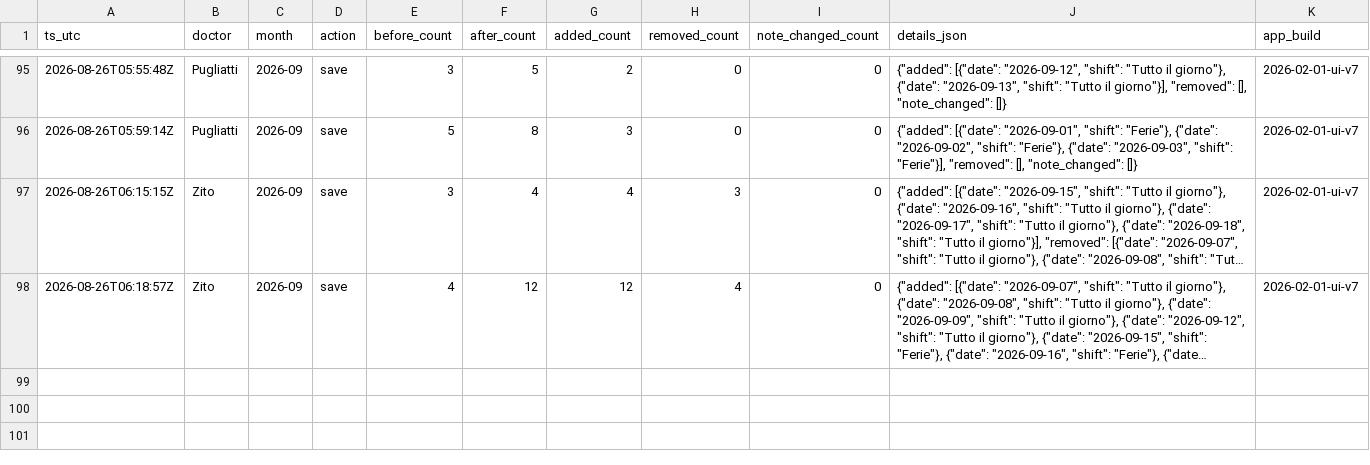
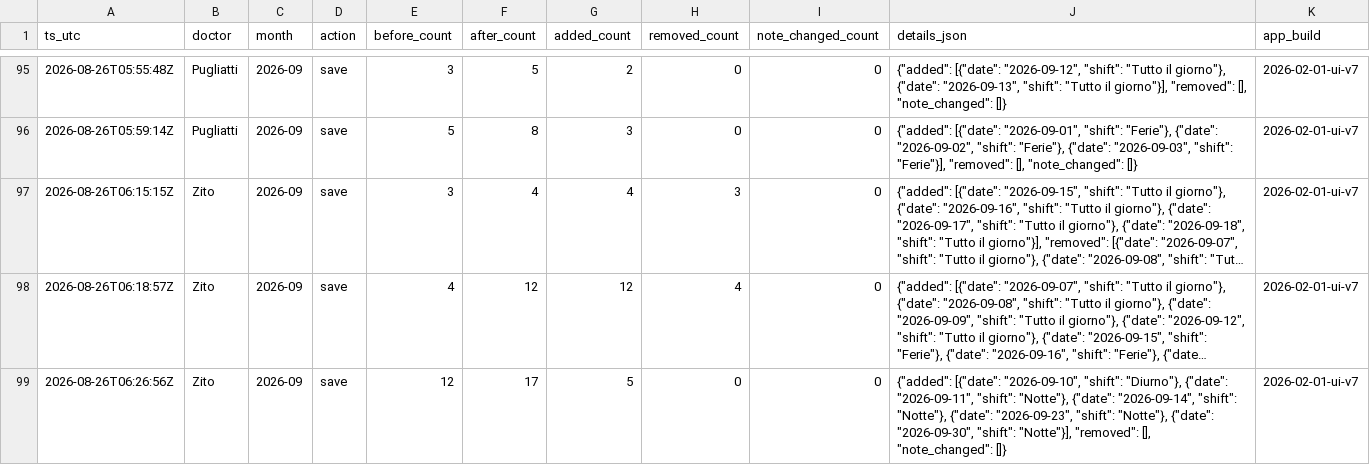
Before and after one commit to rlicordari/Turni-ind, a CSV file: data/unavailability_audit/unavailability_audit_2026-09.csv, drawn as a sheet; only a part is shown, gaps mark what is left out; long unchanged cells end in …; the diff names each change by its address in the sheet, - before the commit and + after, or states it on an @@ line.

Commit message:
Audit unavailability 2026-09: Zito

```diff
--- a/data/unavailability_audit/unavailability_audit_2026-09.csv
+++ b/data/unavailability_audit/unavailability_audit_2026-09.csv
+row 99: 2026-08-26T06:26:56Z | Zito | 2026-09 | save | 12 | 17 | 5 | 0 | 0 | {"added": [{"date": "2026-09-10", "shift": "Diurno"}, {"date": "2026-09-11", "shift": "Notte"}, {"date": "2026-09-14", "shift": "Notte"}, {"date": "2026-09-23", "shift": "Notte"}, {"date": "2026-09-30", "shift": "Notte"}], "removed": [], "note_changed": []} | 2026-02-01-ui-v7
```
